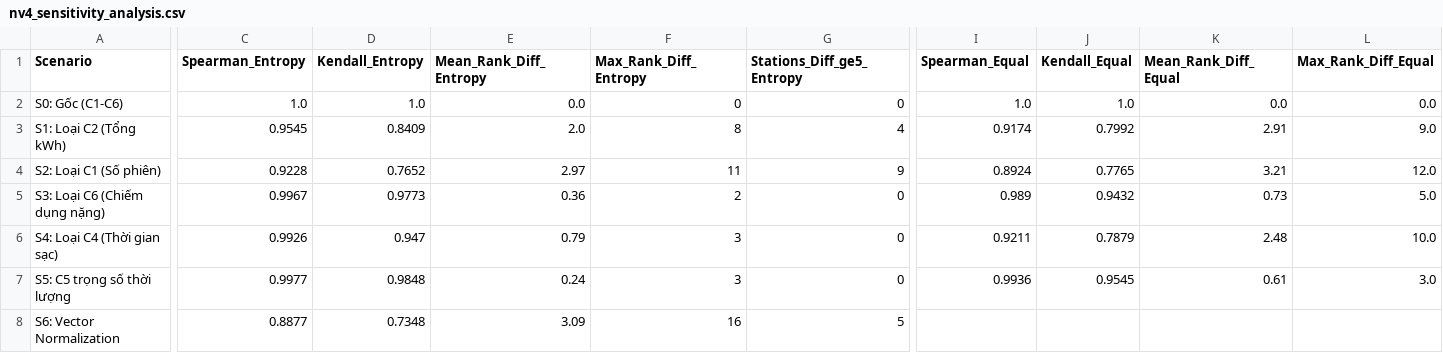
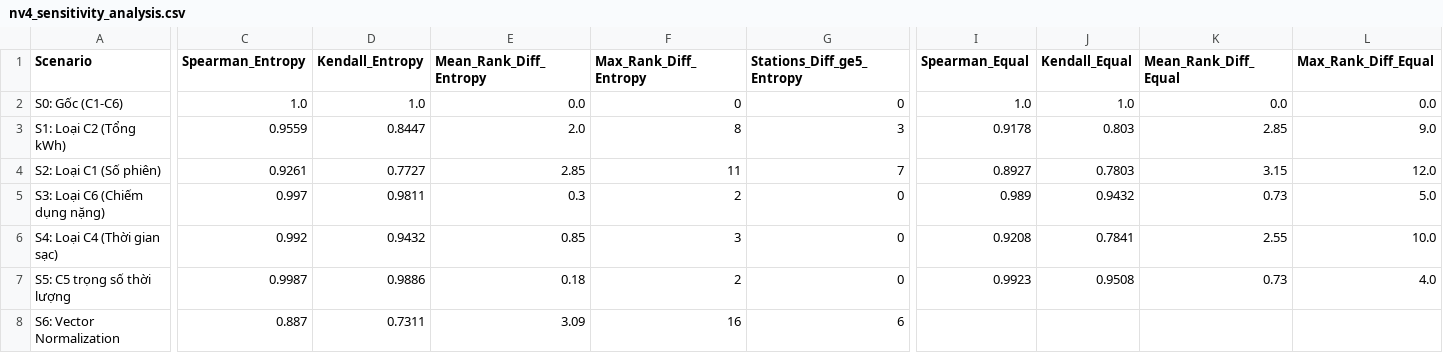
Before and after one commit to mkn67/ev-charging-analytics---IS403, a CSV file: outputs/nv4_sensitivity_analysis.csv, drawn as a sheet; only a part is shown, gaps mark what is left out; the diff names each change by its address in the sheet, - before the commit and + after, or states it on an @@ line.

```diff
--- a/outputs/nv4_sensitivity_analysis.csv
+++ b/outputs/nv4_sensitivity_analysis.csv
-C3 (Spearman_Entropy): 0.9545
+C3 (Spearman_Entropy): 0.9559
-D3 (Kendall_Entropy): 0.8409
+D3 (Kendall_Entropy): 0.8447
-G3 (Stations_Diff_ge5_Entropy): 4
+G3 (Stations_Diff_ge5_Entropy): 3
-I3 (Spearman_Equal): 0.9174
+I3 (Spearman_Equal): 0.9178
-J3 (Kendall_Equal): 0.7992
+J3 (Kendall_Equal): 0.803
-K3 (Mean_Rank_Diff_Equal): 2.91
+K3 (Mean_Rank_Diff_Equal): 2.85
-C4 (Spearman_Entropy): 0.9228
+C4 (Spearman_Entropy): 0.9261
-D4 (Kendall_Entropy): 0.7652
+D4 (Kendall_Entropy): 0.7727
-E4 (Mean_Rank_Diff_Entropy): 2.97
+E4 (Mean_Rank_Diff_Entropy): 2.85
-G4 (Stations_Diff_ge5_Entropy): 9
+G4 (Stations_Diff_ge5_Entropy): 7
-I4 (Spearman_Equal): 0.8924
+I4 (Spearman_Equal): 0.8927
-J4 (Kendall_Equal): 0.7765
+J4 (Kendall_Equal): 0.7803
-K4 (Mean_Rank_Diff_Equal): 3.21
+K4 (Mean_Rank_Diff_Equal): 3.15
-C5 (Spearman_Entropy): 0.9967
+C5 (Spearman_Entropy): 0.997
-D5 (Kendall_Entropy): 0.9773
+D5 (Kendall_Entropy): 0.9811
-E5 (Mean_Rank_Diff_Entropy): 0.36
+E5 (Mean_Rank_Diff_Entropy): 0.3
-C6 (Spearman_Entropy): 0.9926
+C6 (Spearman_Entropy): 0.992
-D6 (Kendall_Entropy): 0.947
+D6 (Kendall_Entropy): 0.9432
-E6 (Mean_Rank_Diff_Entropy): 0.79
+E6 (Mean_Rank_Diff_Entropy): 0.85
-I6 (Spearman_Equal): 0.9211
+I6 (Spearman_Equal): 0.9208
-J6 (Kendall_Equal): 0.7879
+J6 (Kendall_Equal): 0.7841
-K6 (Mean_Rank_Diff_Equal): 2.48
+K6 (Mean_Rank_Diff_Equal): 2.55
-C7 (Spearman_Entropy): 0.9977
+C7 (Spearman_Entropy): 0.9987
-D7 (Kendall_Entropy): 0.9848
+D7 (Kendall_Entropy): 0.9886
-E7 (Mean_Rank_Diff_Entropy): 0.24
+E7 (Mean_Rank_Diff_Entropy): 0.18
-F7 (Max_Rank_Diff_Entropy): 3
+F7 (Max_Rank_Diff_Entropy): 2
-I7 (Spearman_Equal): 0.9936
+I7 (Spearman_Equal): 0.9923
-J7 (Kendall_Equal): 0.9545
+J7 (Kendall_Equal): 0.9508
-K7 (Mean_Rank_Diff_Equal): 0.61
+K7 (Mean_Rank_Diff_Equal): 0.73
-L7 (Max_Rank_Diff_Equal): 3.0
+L7 (Max_Rank_Diff_Equal): 4.0
-C8 (Spearman_Entropy): 0.8877
+C8 (Spearman_Entropy): 0.887
-D8 (Kendall_Entropy): 0.7348
+D8 (Kendall_Entropy): 0.7311
-G8 (Stations_Diff_ge5_Entropy): 5
+G8 (Stations_Diff_ge5_Entropy): 6
```
Also changed, not shown: outputs/nv4_criteria_weights.csv, outputs/nv4_station_criteria.csv, 31 other files.
